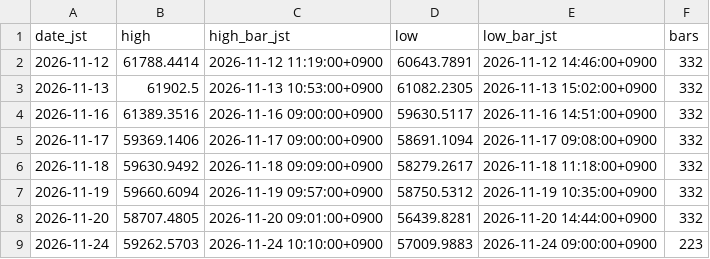
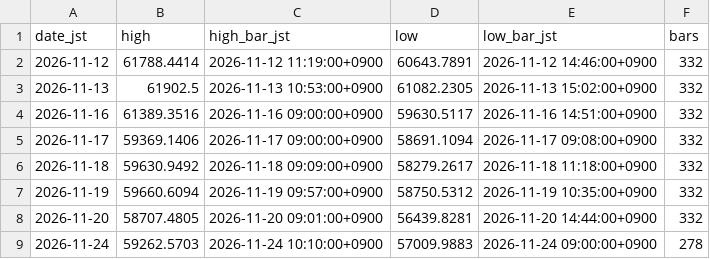
Before and after one commit to suzukimaruya9002-cmd/nikkei-ichimoku-dashboard, a CSV file: data/daily_extrema.csv, drawn as a sheet.

```diff
--- a/data/daily_extrema.csv
+++ b/data/daily_extrema.csv
@@ -8,2 +8,2 @@ date_jst,high,high_bar_jst,low,low_bar_jst,bars
 2026-11-20,58707.4805,2026-11-20 09:01:00+0900,56439.8281,2026-11-20 14:44:00+0900,332
-2026-11-24,59262.5703,2026-11-24 10:10:00+0900,57009.9883,2026-11-24 09:00:00+0900,223
+2026-11-24,59262.5703,2026-11-24 10:10:00+0900,57009.9883,2026-11-24 09:00:00+0900,278
```
Also changed, not shown: data/1m/2026-11-24.csv, 1 other file.
